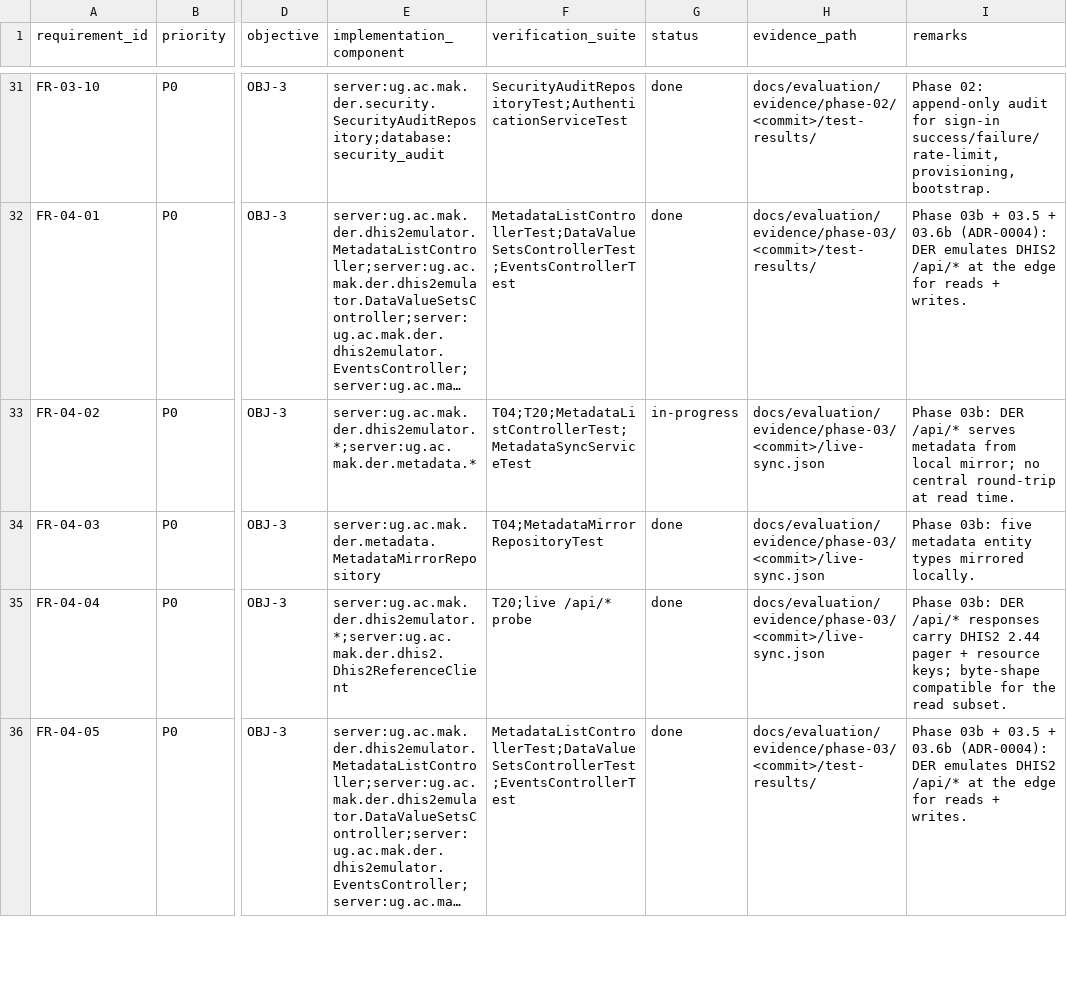
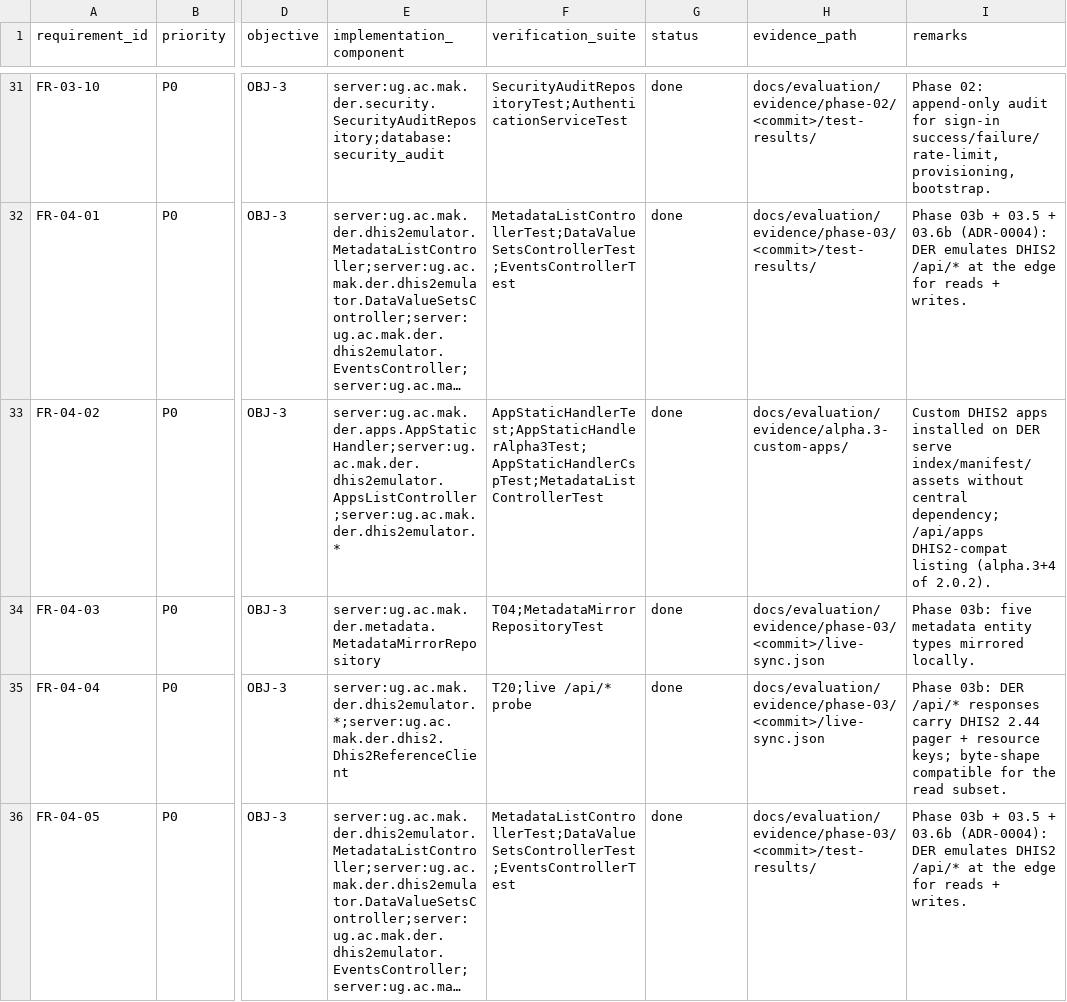
Before and after one commit to socaya/der-engine, a CSV file: docs/verification/traceability-matrix.csv, drawn as a sheet; only a part is shown, gaps mark what is left out; long unchanged cells end in …; the diff covers the shown part only; the diff names each change by its address in the sheet, - before the commit and + after, or states it on an @@ line.

Commit message:
Release der-2.0.2 (stable)
Rolls up alphas 2.0.2-alpha.1..alpha.4 into the stable 2.0.2 cut.

Headline features landing in this cut:
- Client-user attribution engine (ADR-0032): captured records carry
  the actual operator's identity to central via storedBy, not the
  shared service account; strict/lenient mode flag.
- Custom app engine runs as DHIS2: /api/apps DHIS2-compat listing,
  trailing-slash index serving, manifest.webapp from DB, CSP nonce
  injection, App Hub install-by-URL.
- DHIS2 /api/** passthrough proxy (opt-in): stock DHIS2 apps calling
  /api/analytics, /api/dataStore, /api/visualizations etc. reach
  central from DER with a six-code response taxonomy.
- Rich /edge-api/v1/system/info admin-only snapshot (build, runtime,
  dhis2, database, scheduler, journal, storage, apps, attribution).
- FR-16-07 TOTP at-rest encryption (SecretEnvelope AES-256-GCM).
- FR-14-06..09 backup/restore/recovery/storage-alarms.
- Playwright DC live smoke suite (9 tests, opt-in).

Live-boot stabilization: removed classic Spring Boot anti-pattern
@ConditionalOnBean(JdbcTemplate.class) from 10 repositories + 1
fallback — latent bug since Phase 10 that blocked live boot against
a real database. Server now boots cleanly in ~1.75s.

Scorecard: 168/211 FR+NFR DONE (80%), 54/54 UI (100%), combined
222/265 (84%). Up from 2.0.1's 158/211 (75%).

Three CSV flips to DONE after live-verification against DHIS2
2.44-SNAPSHOT: FR-04-02 (app resource serving), FR-04-06
(unsupported-op taxonomy), FR-11-10 (object dependency ordering).

Verification:
- ./mvnw test → 1360 passed, 0 failures, 0 errors.
- DER_LIVE_SMOKE=true npx playwright test live-dc-smoke → 9 passed.
- Server boots against local Postgres 17 + DHIS2 2.44-SNAPSHOT.

Release note: docs/releases/der-2.0.2.md.
Evidence: docs/evaluation/evidence/{alpha.2-live,alpha.3-attribution,alpha.3-custom-apps,alpha.4-proxy-csp,alpha.4-playwright-smoke}/.

```diff
--- a/docs/verification/traceability-matrix.csv
+++ b/docs/verification/traceability-matrix.csv
-E33 (implementation_component): server:ug.ac.mak.der.dhis2emulator.*;server:ug.ac.mak.der.metadata.*
+E33 (implementation_component): server:ug.ac.mak.der.apps.AppStaticHandler;server:ug.ac.mak.der.dhis2emulator.AppsListController;server:ug.ac.mak.der.dhis2emulator.*
-F33 (verification_suite): T04;T20;MetadataListControllerTest;MetadataSyncServiceTest
+F33 (verification_suite): AppStaticHandlerTest;AppStaticHandlerAlpha3Test;AppStaticHandlerCspTest;MetadataListControllerTest
-G33 (status): in-progress
+G33 (status): done
-H33 (evidence_path): docs/evaluation/evidence/phase-03/<commit>/live-sync.json
+H33 (evidence_path): docs/evaluation/evidence/alpha.3-custom-apps/
-I33 (remarks): Phase 03b: DER /api/* serves metadata from local mirror; no central round-trip at read time.
+I33 (remarks): Custom DHIS2 apps installed on DER serve index/manifest/assets without central dependency; /api/apps DHIS2-compat listing (alpha.3+4 of 2.0.2).
```
Also changed, not shown: 9 edited cells elsewhere in this file, 6 other files.
